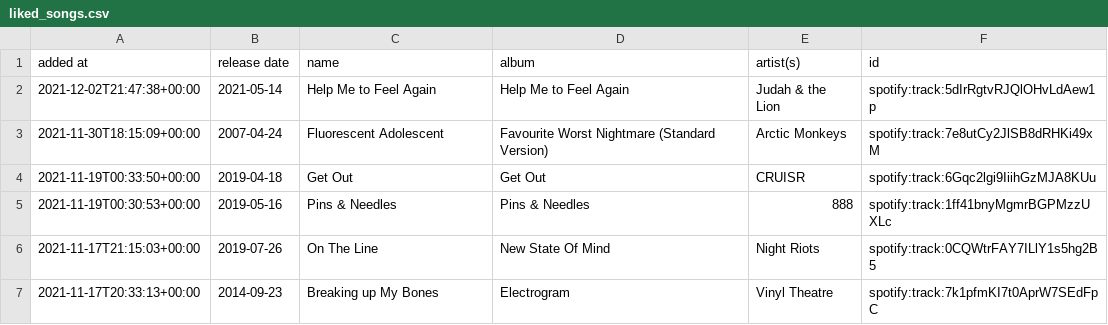
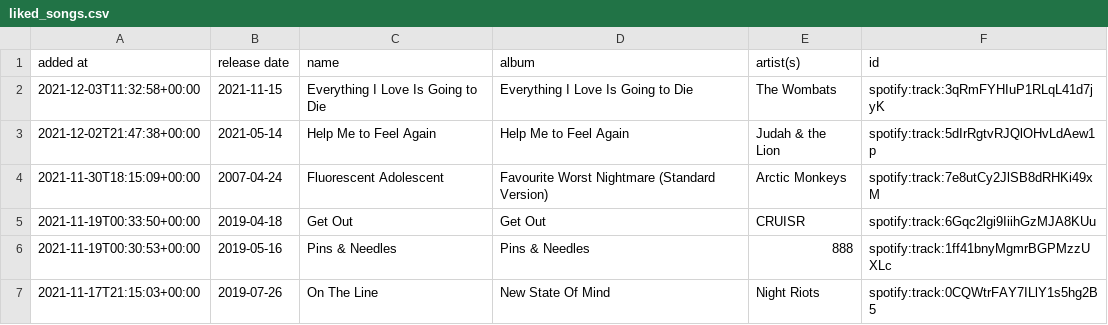
Before and after one commit to DusterTheFirst/playlist, a CSV file: liked_songs.csv, drawn as a sheet; only a part is shown; the shorter side is filled out with more unchanged rows; the diff names each change by its address in the sheet, - before the commit and + after, or states it on an @@ line.

```diff
--- a/liked_songs.csv
+++ b/liked_songs.csv
+row 2: 2021-12-03T11:32:58+00:00 | 2021-11-15 | Everything I Love Is Going to Die | Everything I Love Is Going to Die | The Wombats | spotify:track:3qRmFYHIuP1RLqL41d7jyK
```
